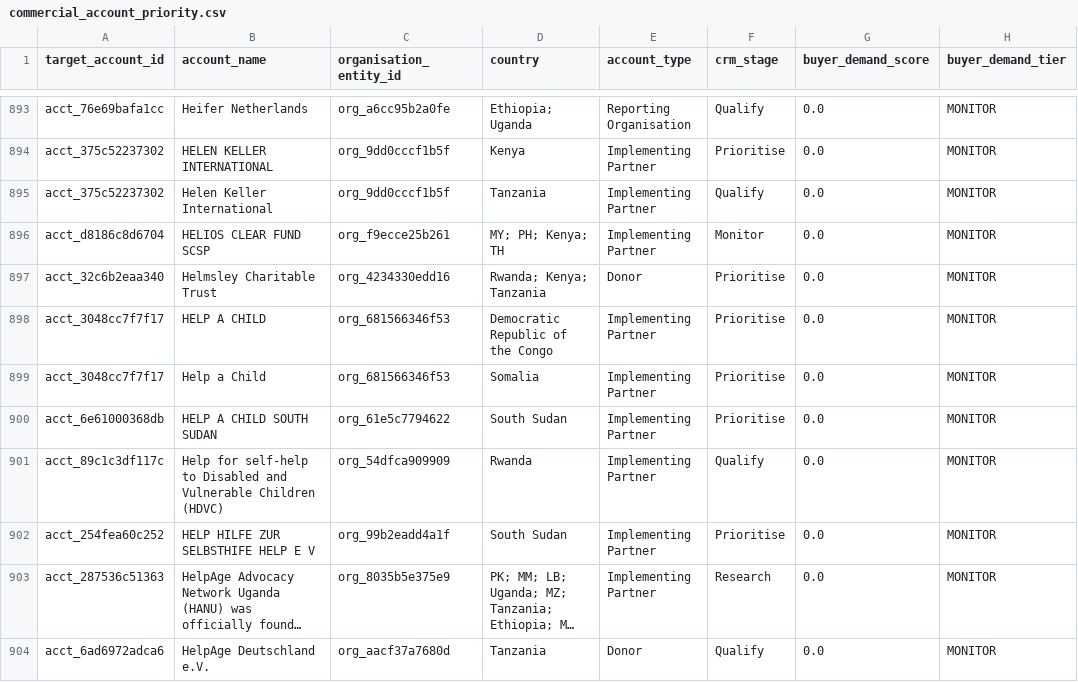
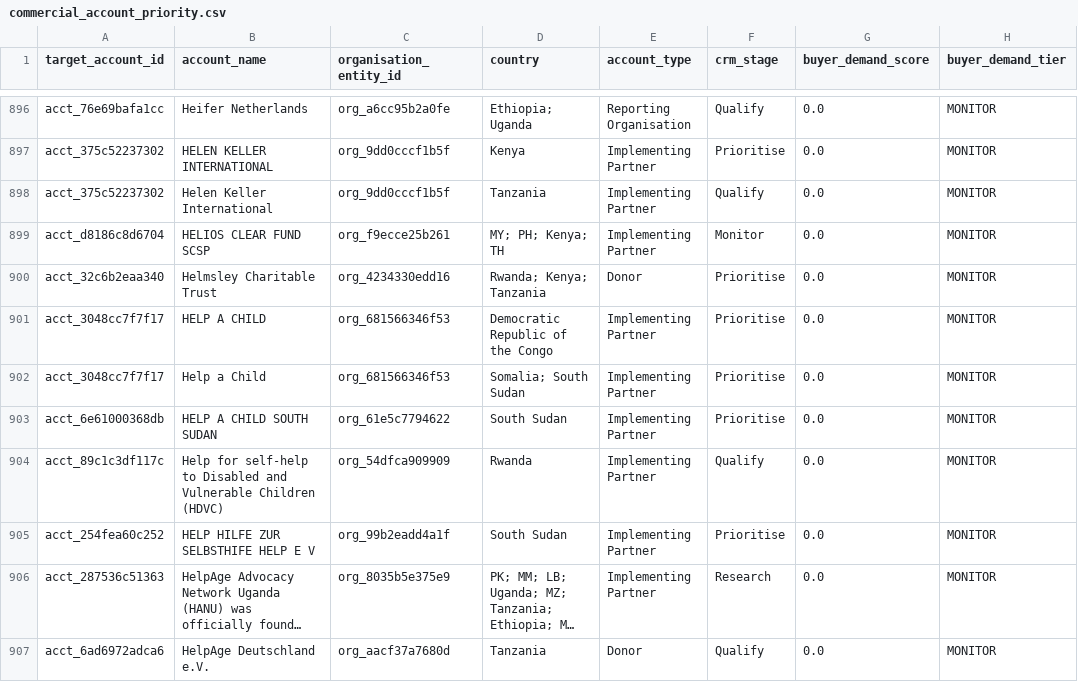
Before and after one commit to ogmomanyi/health-infra-tracker, a CSV file: data/commercial_account_priority.csv, drawn as a sheet; only a part is shown, gaps mark what is left out; long unchanged cells end in …; addresses are those after the commit; the diff covers the shown part only; the diff names each change by its address in the sheet, - before the commit and + after, or states it on an @@ line.

```diff
--- a/data/commercial_account_priority.csv
+++ b/data/commercial_account_priority.csv
-D902 (country): Somalia
+D902 (country): Somalia; South Sudan
```
Also changed, not shown: 8 added rows and 2 edited cells elsewhere in this file, data/faram_account_commercial_memory.csv, data/tender_prediction_validation.csv, 1 other file.
